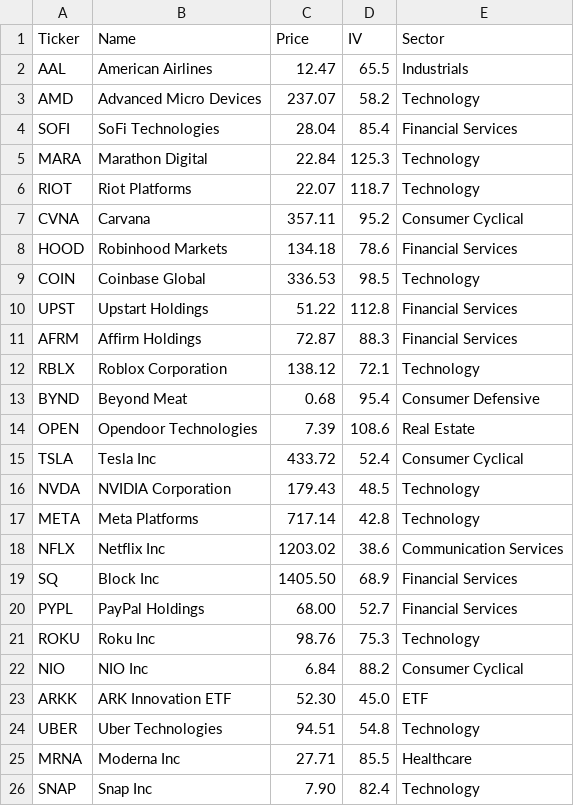
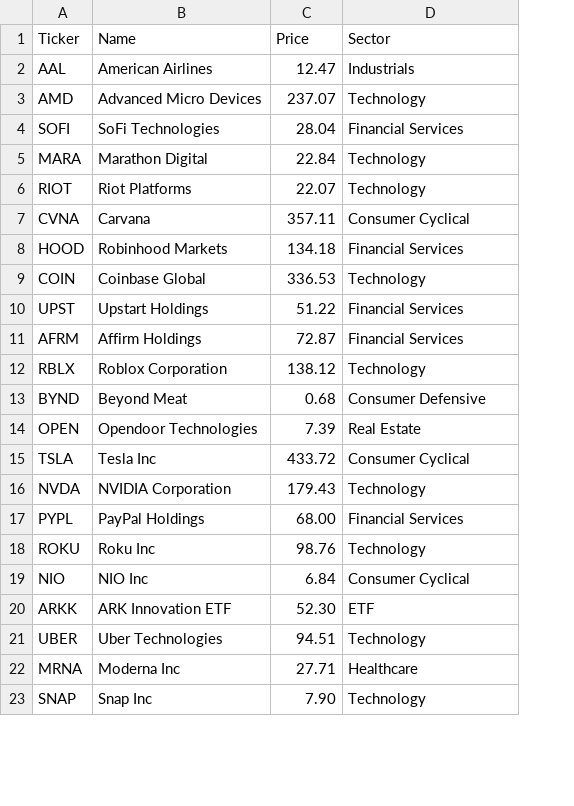
Before and after one commit to emanuelefaja/options, a CSV file: data/universe.csv, drawn as a sheet; only a part is shown; the diff names each change by its address in the sheet, - before the commit and + after, or states it on an @@ line.

```diff
--- a/data/universe.csv
+++ b/data/universe.csv
-column D (IV), rows 2-16: 65.5 | 58.2 | 85.4 | 125.3 | 118.7 | 95.2 | 78.6 | 98.5 | 112.8 | 88.3 | 72.1 | 95.4 | 108.6 | 52.4 | 48.5; rows 20-26: 52.7 | 75.3 | 88.2 | 45.0 | 54.8 | 85.5 | 82.4
-row 17: META | Meta Platforms | 717.14 | 42.8 | Technology
-row 18: NFLX | Netflix Inc | 1203.02 | 38.6 | Communication Services
-row 19: SQ | Block Inc | 1405.50 | 68.9 | Financial Services
```
Also changed, not shown: 3 other files.
